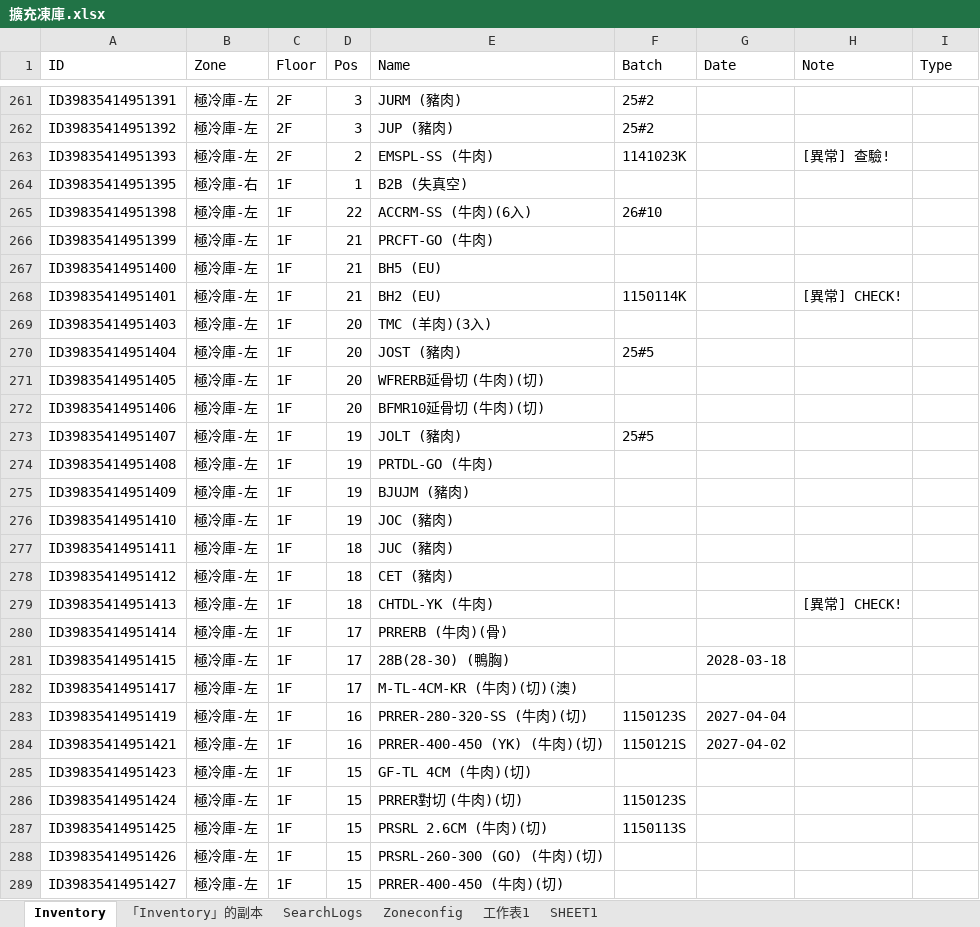
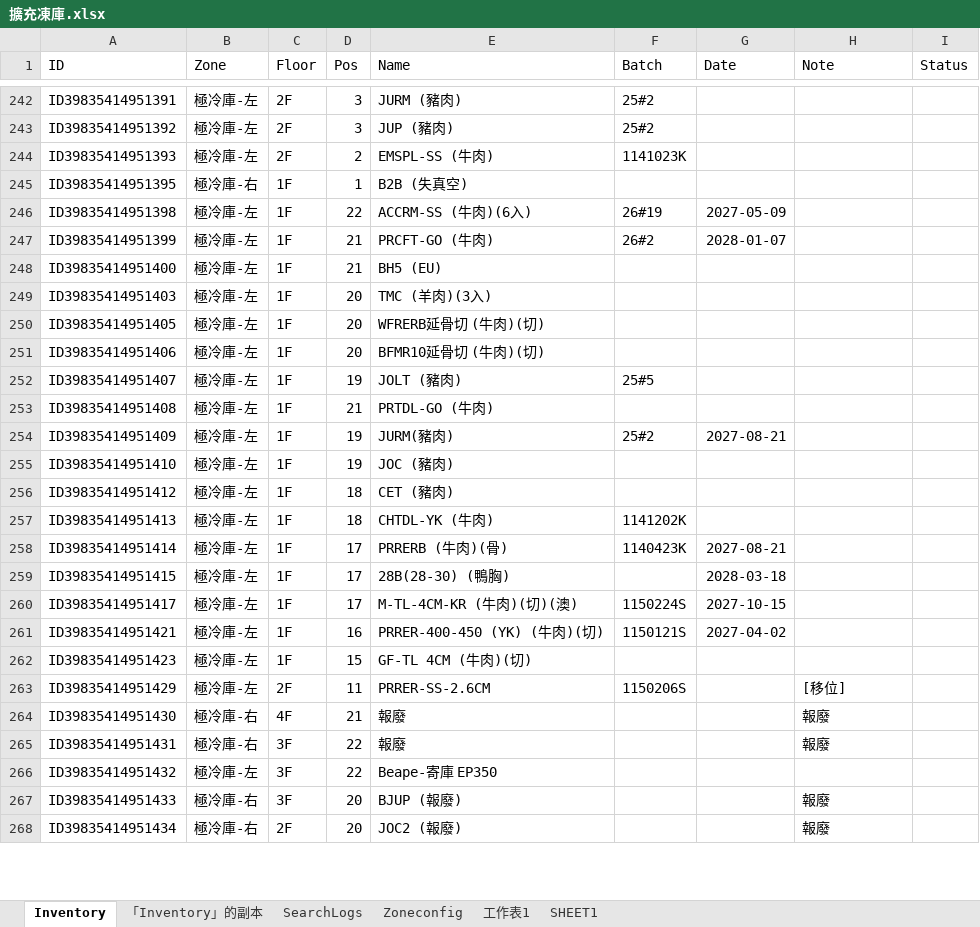
Before and after one commit to mingfonglpg-bit/-, an Excel workbook: 擴充凍庫.xlsx, sheet Inventory, drawn as a sheet; only a part is shown, gaps mark what is left out; the shorter side is filled out with more unchanged rows; values as stored, in another font and other column widths than the file's, no borders; charts and pictures not drawn; removed rows and columns are numbered as before the commit, all else as after; the diff covers the shown part only; the diff names each change by its address in the sheet, - before the commit and + after, or states it on an @@ line.

```diff
--- a/擴充凍庫.xlsx (sheet Inventory)
+++ b/擴充凍庫.xlsx (sheet Inventory)
-I1: Type
+I1: Status
-H244 (Note): [異常] 查驗!
+H244 (Note): (empty)
-F246 (Batch): 26#10
+F246 (Batch): 26#19
-G246 (Date): (empty)
+G246 (Date): 2027-05-09
-F247 (Batch): (empty)
+F247 (Batch): 26#2
-G247 (Date): (empty)
+G247 (Date): 2028-01-07
-row 268: ID39835414951401 | 極冷庫-左 | 1F | 21 | BH2 (EU) | 1150114K |  | [異常] CHECK!
-row 270: ID39835414951404 | 極冷庫-左 | 1F | 20 | JOST (豬肉) | 25#5
-D253 (Pos): 19
+D253 (Pos): 21
-E254 (Name): BJUJM (豬肉)
+E254 (Name): JURM(豬肉)
-F254 (Batch): (empty)
+F254 (Batch): 25#2
-G254 (Date): (empty)
+G254 (Date): 2027-08-21
-row 277: ID39835414951411 | 極冷庫-左 | 1F | 18 | JUC (豬肉)
-F257 (Batch): (empty)
+F257 (Batch): 1141202K
-H257 (Note): [異常] CHECK!
+H257 (Note): (empty)
-F258 (Batch): (empty)
+F258 (Batch): 1140423K
-G258 (Date): (empty)
+G258 (Date): 2027-08-21
-F260 (Batch): (empty)
+F260 (Batch): 1150224S
-G260 (Date): (empty)
+G260 (Date): 2027-10-15
-row 283: ID39835414951419 | 極冷庫-左 | 1F | 16 | PRRER-280-320-SS (牛肉)(切) | 1150123S | 2027-04-04
-row 286: ID39835414951424 | 極冷庫-左 | 1F | 15 | PRRER對切 (牛肉)(切) | 1150123S
-row 287: ID39835414951425 | 極冷庫-左 | 1F | 15 | PRSRL 2.6CM (牛肉)(切) | 1150113S
-row 288: ID39835414951426 | 極冷庫-左 | 1F | 15 | PRSRL-260-300 (GO) (牛肉)(切)
-row 289: ID39835414951427 | 極冷庫-左 | 1F | 15 | PRRER-400-450 (牛肉)(切)
```
Also changed, not shown: 57 added rows, 43 removed rows and 102 edited cells elsewhere in this sheet, sheet 「Inventory」的副本.
